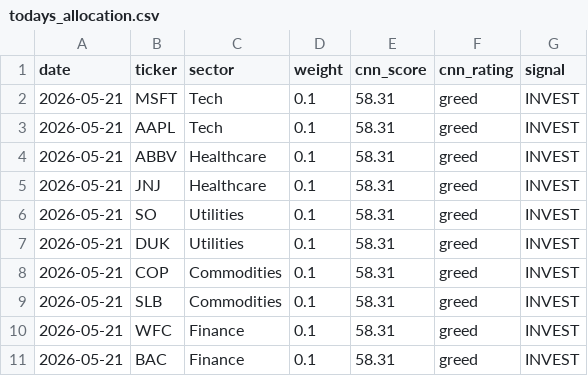
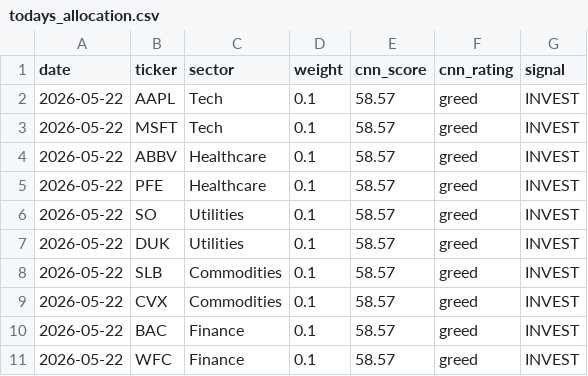
Before and after one commit to JAIDEEP-TRIP/portfolio-optimization, a CSV file: outputs/todays_allocation.csv, drawn as a sheet.

```diff
--- a/outputs/todays_allocation.csv
+++ b/outputs/todays_allocation.csv
@@ -1,11 +1,11 @@
 date,ticker,sector,weight,cnn_score,cnn_rating,signal
-2026-05-21,MSFT,Tech,0.1,58.31,greed,INVEST
-2026-05-21,AAPL,Tech,0.1,58.31,greed,INVEST
-2026-05-21,ABBV,Healthcare,0.1,58.31,greed,INVEST
-2026-05-21,JNJ,Healthcare,0.1,58.31,greed,INVEST
-2026-05-21,SO,Utilities,0.1,58.31,greed,INVEST
-2026-05-21,DUK,Utilities,0.1,58.31,greed,INVEST
-2026-05-21,COP,Commodities,0.1,58.31,greed,INVEST
-2026-05-21,SLB,Commodities,0.1,58.31,greed,INVEST
-2026-05-21,WFC,Finance,0.1,58.31,greed,INVEST
-2026-05-21,BAC,Finance,0.1,58.31,greed,INVEST
+2026-05-22,AAPL,Tech,0.1,58.57,greed,INVEST
+2026-05-22,MSFT,Tech,0.1,58.57,greed,INVEST
+2026-05-22,ABBV,Healthcare,0.1,58.57,greed,INVEST
+2026-05-22,PFE,Healthcare,0.1,58.57,greed,INVEST
+2026-05-22,SO,Utilities,0.1,58.57,greed,INVEST
+2026-05-22,DUK,Utilities,0.1,58.57,greed,INVEST
+2026-05-22,SLB,Commodities,0.1,58.57,greed,INVEST
+2026-05-22,CVX,Commodities,0.1,58.57,greed,INVEST
+2026-05-22,BAC,Finance,0.1,58.57,greed,INVEST
+2026-05-22,WFC,Finance,0.1,58.57,greed,INVEST
```
Also changed, not shown: outputs/portfolio_values.csv, outputs/summary.csv, 5 other files.
